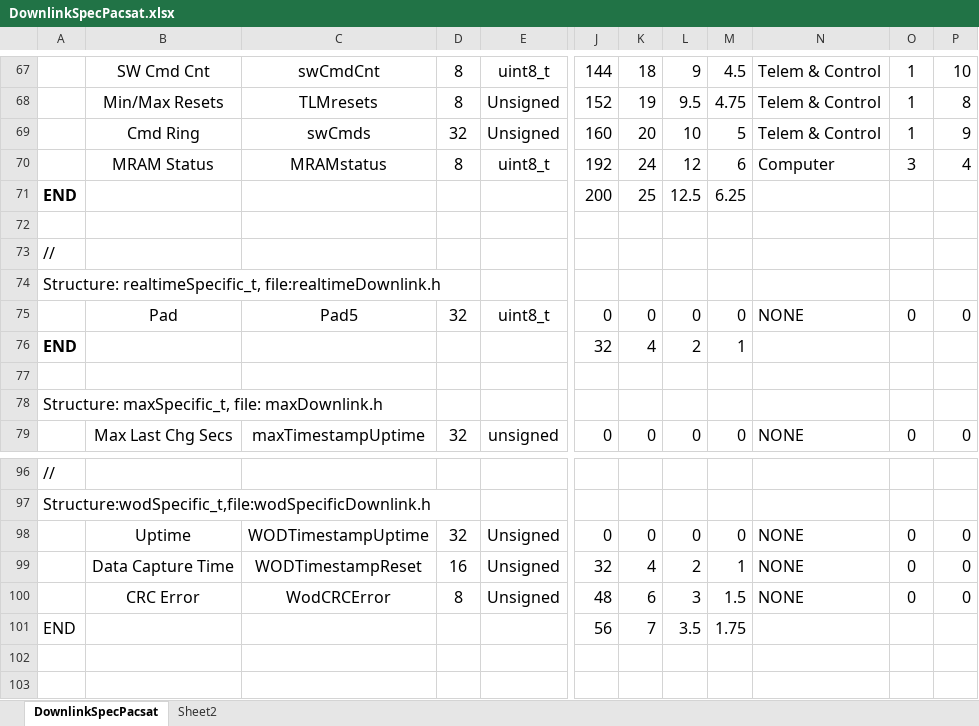
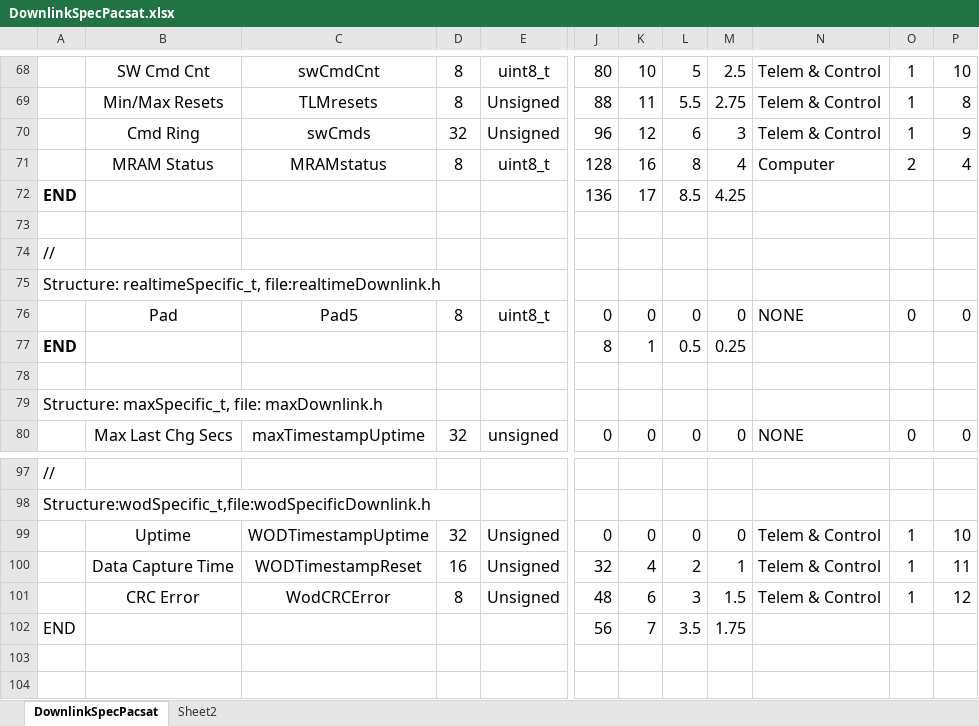
Before and after one commit to AMSAT-NA/PacSatDocs, an Excel workbook: TelemDefinition/DownlinkSpecPacsat.xlsx, sheet DownlinkSpecPacsat, drawn as a sheet; only a part is shown, gaps mark what is left out; values as stored, in another font and other column widths than the file's, no borders; addresses are those after the commit; the diff covers the shown part only; the diff names each change by its address in the sheet, - before the commit and + after, or states it on an @@ line.

```diff
--- a/TelemDefinition/DownlinkSpecPacsat.xlsx (sheet DownlinkSpecPacsat)
+++ b/TelemDefinition/DownlinkSpecPacsat.xlsx (sheet DownlinkSpecPacsat)
-J68: 144
+J68: 80
-K68: 18
+K68: 10
-L68: 9
+L68: 5
-M68: 4.5
+M68: 2.5
-J69: 152
+J69: 88
-K69: 19
+K69: 11
-L69: 9.5
+L69: 5.5
-M69: 4.75
+M69: 2.75
-J70: 160
+J70: 96
-K70: 20
+K70: 12
-L70: 10
+L70: 6
-M70: 5
+M70: 3
-J71: 192
+J71: 128
-K71: 24
+K71: 16
-L71: 12
+L71: 8
-M71: 6
+M71: 4
-O71: 3
+O71: 2
-J72: 200
+J72: 136
-K72: 25
+K72: 17
-L72: 12.5
+L72: 8.5
-M72: 6.25
+M72: 4.25
-D76: 32
+D76: 8
-J77: 32
+J77: 8
-K77: 4
+K77: 1
-L77: 2
+L77: 0.5
-M77: 1
+M77: 0.25
-N99:N101: NONE
+N99:N101: Telem & Control
-O99:O101: 0
+O99:O101: 1
-P99: 0
+P99: 10
-P100: 0
+P100: 11
-P101: 0
+P101: 12
```
Also changed, not shown: 5 added rows, 4 removed rows and 129 edited cells elsewhere in this sheet, formulas that keep their value, 6 other files.
